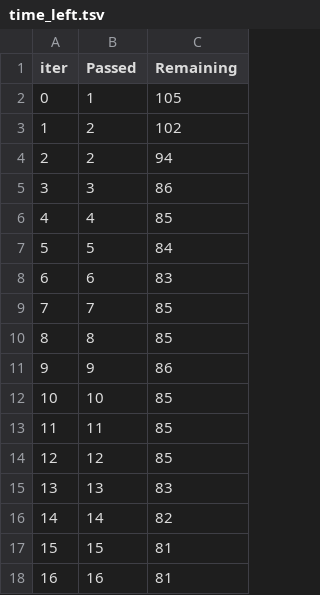
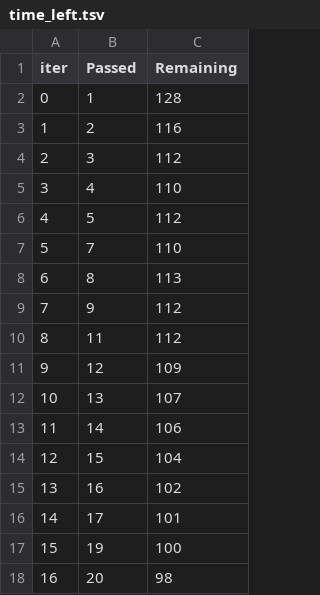
Before and after one commit to Nagakninja/mlproject, a TSV file: catboost_info/time_left.tsv, drawn as a sheet; only a part is shown; the diff covers the shown part only.

```diff
--- a/catboost_info/time_left.tsv
+++ b/catboost_info/time_left.tsv
@@ -1,18 +1,18 @@
 iter	Passed	Remaining
-0	1	105
-1	2	102
-2	2	94
-3	3	86
-4	4	85
-5	5	84
-6	6	83
-7	7	85
-8	8	85
-9	9	86
-10	10	85
-11	11	85
-12	12	85
-13	13	83
-14	14	82
-15	15	81
-16	16	81
+0	1	128
+1	2	116
+2	3	112
+3	4	110
+4	5	112
+5	7	110
+6	8	113
+7	9	112
+8	11	112
+9	12	109
+10	13	107
+11	14	106
+12	15	104
+13	16	102
+14	17	101
+15	19	100
+16	20	98
```
Also changed, not shown: 158 edited cells elsewhere in this file, 4 other files.
